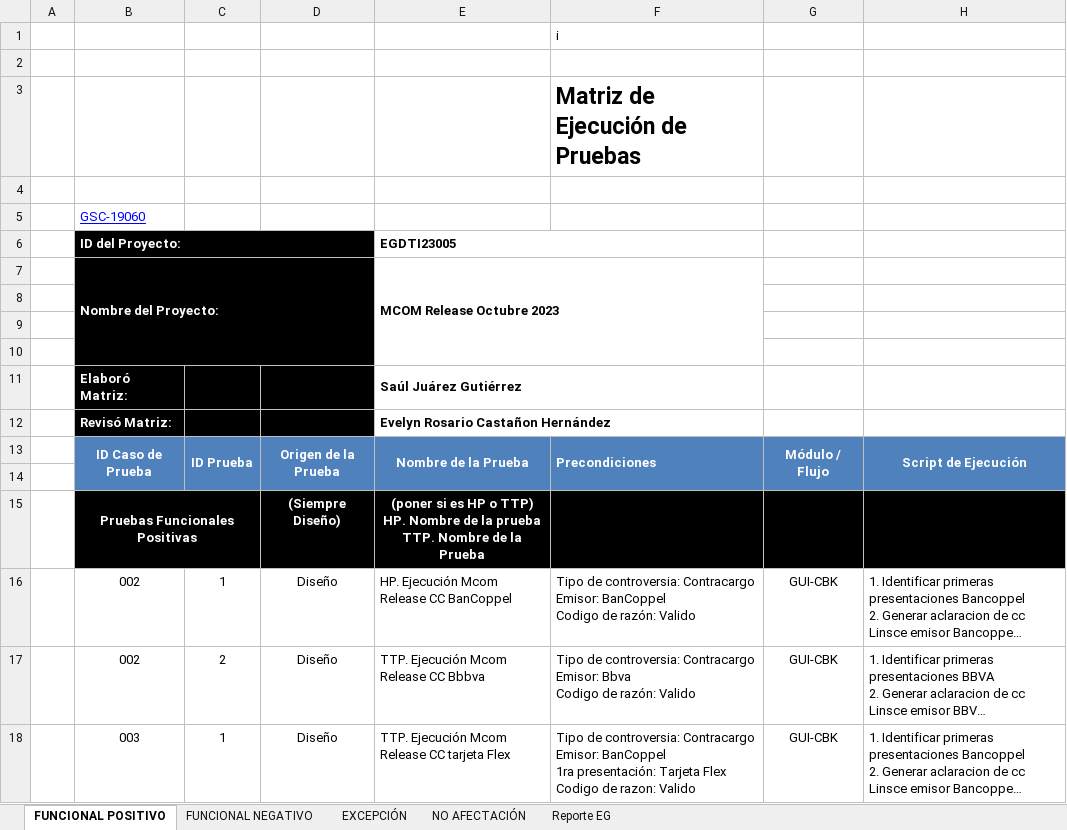
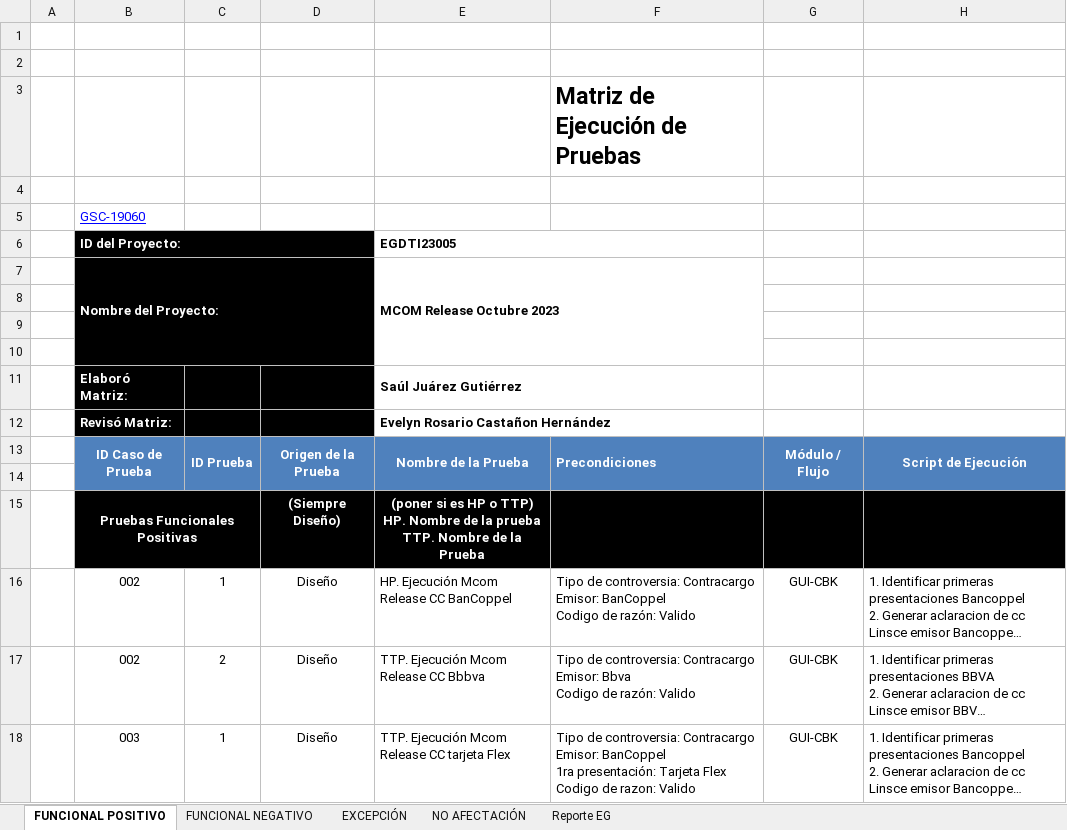
Before and after one commit to Icf22/RegistroJira, an Excel workbook: resources/MatrizDeEjecucion.xlsx, sheet FUNCIONAL POSITIVO, drawn as a sheet; only a part is shown; long unchanged cells end in …; values as stored, in another font and other column widths than the file's, no borders; charts and pictures and conditional formats not drawn; the diff names each change by its address in the sheet, - before the commit and + after, or states it on an @@ line.

```diff
--- a/resources/MatrizDeEjecucion.xlsx (sheet FUNCIONAL POSITIVO)
+++ b/resources/MatrizDeEjecucion.xlsx (sheet FUNCIONAL POSITIVO)
-F1: i
+F1: (empty)
```
Also changed, not shown: sheet FUNCIONAL NEGATIVO, sheet NO AFECTACIÓN, sheet EXCEPCIÓN, charts or pictures, 3 other files.
